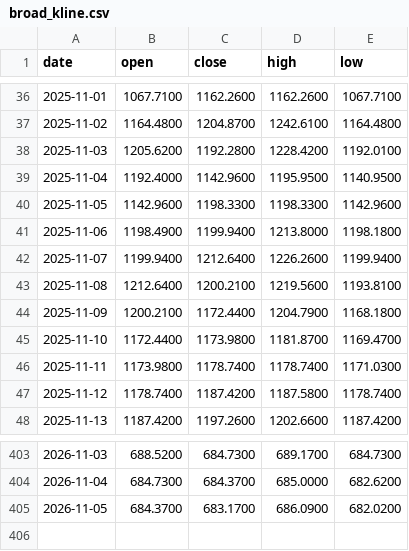
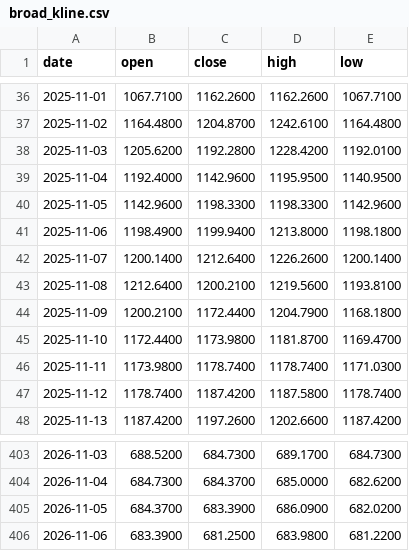
Before and after one commit to Bowen389/fable-ML, a CSV file: data/broad_kline.csv, drawn as a sheet; only a part is shown, gaps mark what is left out.

```diff
--- a/data/broad_kline.csv
+++ b/data/broad_kline.csv
@@ -41,3 +41,3 @@ date,open,close,high,low
 2025-11-06,1198.4900,1199.9400,1213.8000,1198.1800
-2025-11-07,1199.9400,1212.6400,1226.2600,1199.9400
+2025-11-07,1200.1400,1212.6400,1226.2600,1200.1400
 2025-11-08,1212.6400,1200.2100,1219.5600,1193.8100
@@ -404,2 +404,3 @@ date,open,close,high,low
 2026-11-04,684.7300,684.3700,685.0000,682.6200
-2026-11-05,684.3700,683.1700,686.0900,682.0200
+2026-11-05,684.3700,683.3900,686.0900,682.0200
+2026-11-06,683.3900,681.2500,683.9800,681.2200
```
Also changed, not shown: 5 other files.
